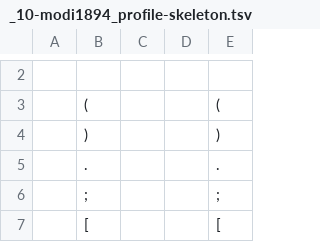
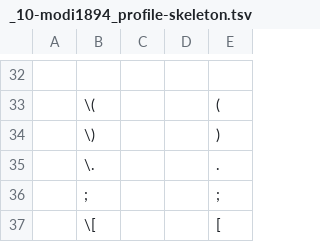
Before and after one commit to gederajeg/enolex, a TSV file: ortho/_10-modi1894_profile-skeleton.tsv, drawn as a sheet; only a part is shown, gaps mark what is left out; addresses are those after the commit; the diff covers the shown part only; the diff names each change by its address in the sheet, - before the commit and + after, or states it on an @@ line.

Commit message:
Update skeleton profile for Modigliani 1894.

```diff
--- a/ortho/_10-modi1894_profile-skeleton.tsv
+++ b/ortho/_10-modi1894_profile-skeleton.tsv
-B33: (
+B33: \(
-B34: )
+B34: \)
-B35: .
+B35: \.
-B37: [
+B37: \[
```
Also changed, not shown: 30 added rows and 14 edited cells elsewhere in this file.
